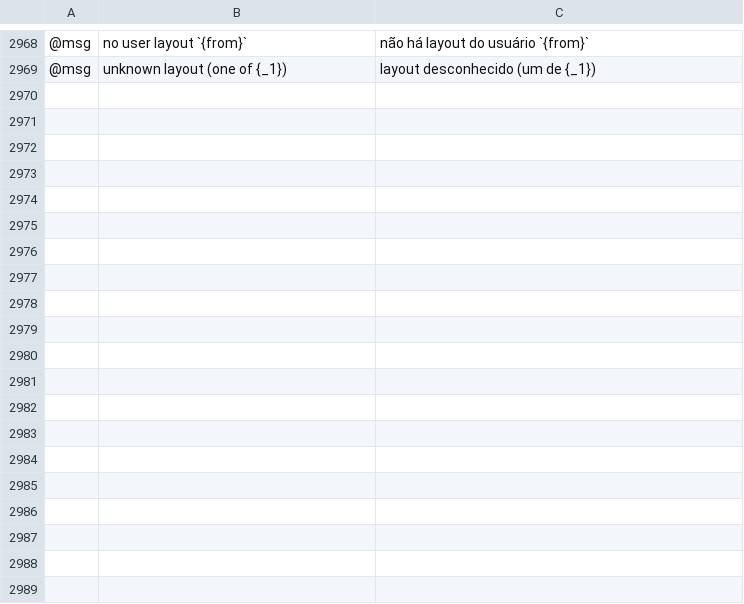
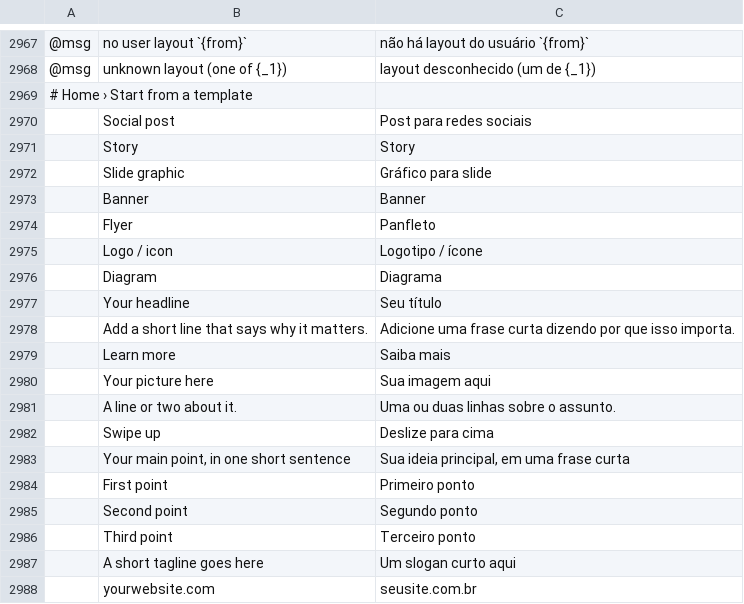
Before and after one commit to treeforjs/vectorcraft, a TSV file: crates/ui-egui/src/i18n/pt-br.tsv, drawn as a sheet; only a part is shown, gaps mark what is left out; the diff covers the shown part only.

```diff
--- a/crates/ui-egui/src/i18n/pt-br.tsv
+++ b/crates/ui-egui/src/i18n/pt-br.tsv
@@ -2969 +2968,21 @@
 @msg	unknown layout (one of {_1})	layout desconhecido (um de {_1})
+# Home › Start from a template
+	Social post	Post para redes sociais
+	Story	Story
+	Slide graphic	Gráfico para slide
+	Banner	Banner
+	Flyer	Panfleto
+	Logo / icon	Logotipo / ícone
+	Diagram	Diagrama
+	Your headline	Seu título
+	Add a short line that says why it matters.	Adicione uma frase curta dizendo por que isso importa.
+	Learn more	Saiba mais
+	Your picture here	Sua imagem aqui
+	A line or two about it.	Uma ou duas linhas sobre o assunto.
+	Swipe up	Deslize para cima
+	Your main point, in one short sentence	Sua ideia principal, em uma frase curta
+	First point	Primeiro ponto
+	Second point	Segundo ponto
+	Third point	Terceiro ponto
+	A short tagline goes here	Um slogan curto aqui
+	yourwebsite.com	seusite.com.br
```
Also changed, not shown: 18 added rows and 1 removed row elsewhere in this file, crates/ui-egui/src/i18n/it.tsv, crates/ui-egui/src/i18n/zh-hans.tsv, 19 other files.
